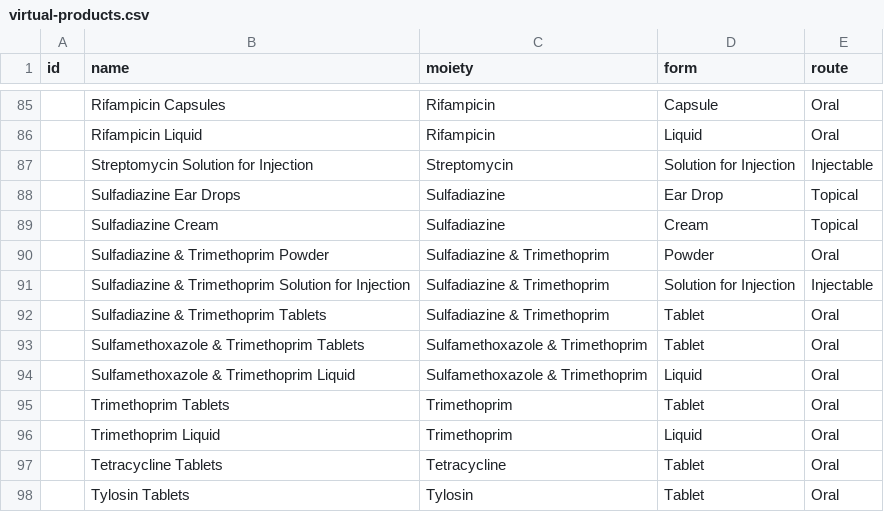
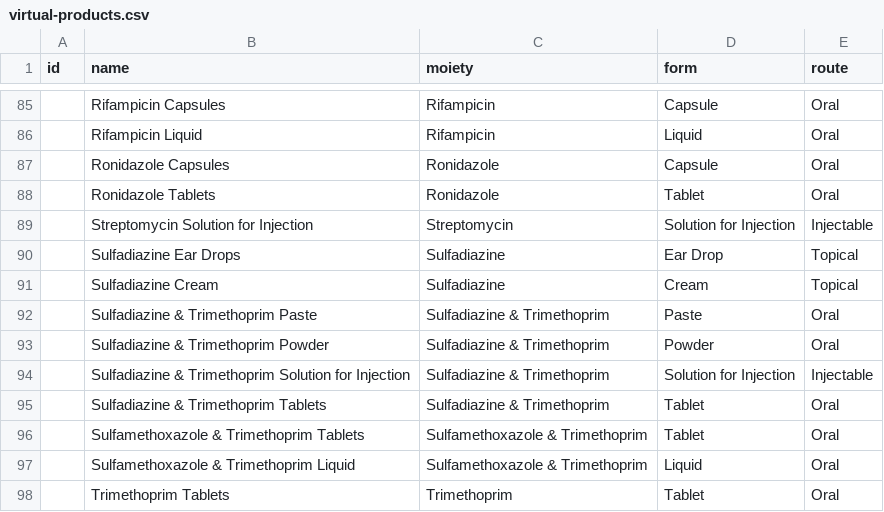
Before and after one commit to kvnb/medicinal-products, a CSV file: dictionaries/reference/virtual-products.csv, drawn as a sheet; only a part is shown, gaps mark what is left out; the shorter side is filled out with more unchanged rows; the diff names each change by its address in the sheet, - before the commit and + after, or states it on an @@ line.

```diff
--- a/dictionaries/reference/virtual-products.csv
+++ b/dictionaries/reference/virtual-products.csv
+row 87:  | Ronidazole Capsules | Ronidazole | Capsule | Oral
+row 88:  | Ronidazole Tablets | Ronidazole | Tablet | Oral
+row 92:  | Sulfadiazine & Trimethoprim Paste | Sulfadiazine & Trimethoprim | Paste | Oral
```
Also changed, not shown: dictionaries/actual-products/uk/generic-antimicrobials.csv, dictionaries/actual-products/uk/vmd-antimicrobials.csv.
